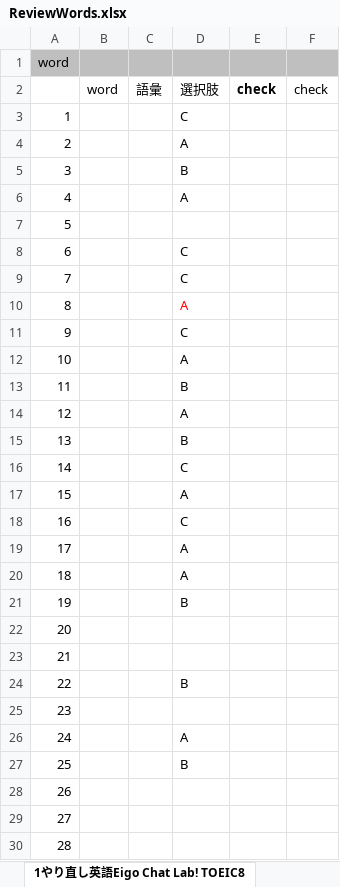
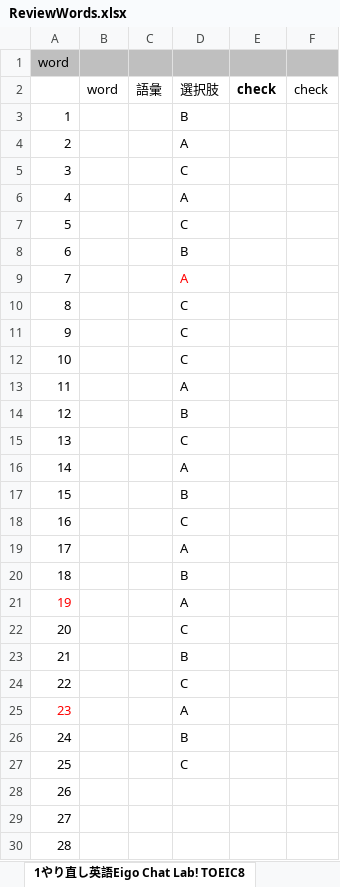
Before and after one commit to xiaohuihiui/EnglishLearnning, an Excel workbook: Toeic/part2/ReviewWords.xlsx, sheet 1やり直し英語Eigo Chat Lab! TOEIC8, drawn as a sheet; only a part is shown; values as stored, in another font and other column widths than the file's, no borders; the diff names each change by its address in the sheet, - before the commit and + after, or states it on an @@ line.

```diff
--- a/Toeic/part2/ReviewWords.xlsx (sheet 1やり直し英語Eigo Chat Lab! TOEIC8)
+++ b/Toeic/part2/ReviewWords.xlsx (sheet 1やり直し英語Eigo Chat Lab! TOEIC8)
-D3: C
+D3: B
-D5: B
+D5: C
-D7: (empty)
+D7: C
-D8: C
+D8: B
-D9: C
+D9: A
-D9 text colour: black
+D9 text colour: #FF0000
-D10: A
+D10: C
-D10 text colour: #FF0000
+D10 text colour: black
-D12: A
+D12: C
-D13: B
+D13: A
-D14: A
+D14: B
-D15: B
+D15: C
-D16: C
+D16: A
-D17: A
+D17: B
-D20: A
+D20: B
-A21 text colour: black
+A21 text colour: #FF0000
-D21: B
+D21: A
-D22: (empty)
+D22: C
-D23: (empty)
+D23: B
-D24: B
+D24: C
-A25 text colour: black
+A25 text colour: #FF0000
-D25: (empty)
+D25: A
-D26: A
+D26: B
-D27: B
+D27: C
```
Also changed, not shown: sheet 1やり直し英語Eigo Chat Lab! TOEIC 7, sheet 1やり直し英語Eigo Chat Lab! TOEIC6, sheet 1やり直し英語Eigo Chat Lab! TOEIC5, other sheet tabs.
